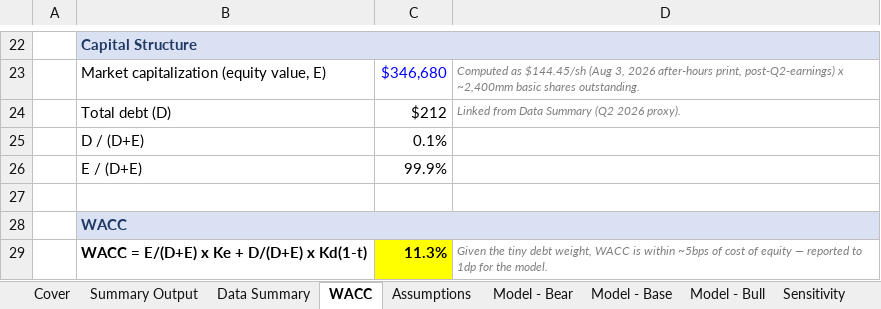
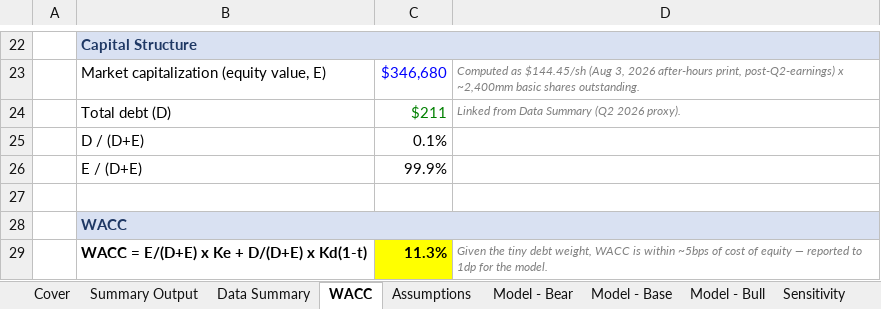
Before and after one commit to franzdafka/palantir-dcf-valuation, an Excel workbook: model/Palantir_DCF_Model.xlsx, sheet WACC, drawn as a sheet; only a part is shown, gaps mark what is left out; values as stored, in another font and other column widths than the file's, no borders; the diff names each change by its address in the sheet, - before the commit and + after, or states it on an @@ line.

Commit message:
Build DCF model: revenue/UFCF, WACC, terminal value, sensitivity, scenarios

```diff
--- a/model/Palantir_DCF_Model.xlsx (sheet WACC)
+++ b/model/Palantir_DCF_Model.xlsx (sheet WACC)
-C24: $212
+C24: $211
-C24 text colour: black
+C24 text colour: #008000
```
Also changed, not shown: sheet Model - Base, sheet Model - Bull, sheet Sensitivity, sheet Model - Bear, sheet SBC Addback Comparison, sheet Summary Output, 2 more sheets, charts or pictures, 1 other file.
